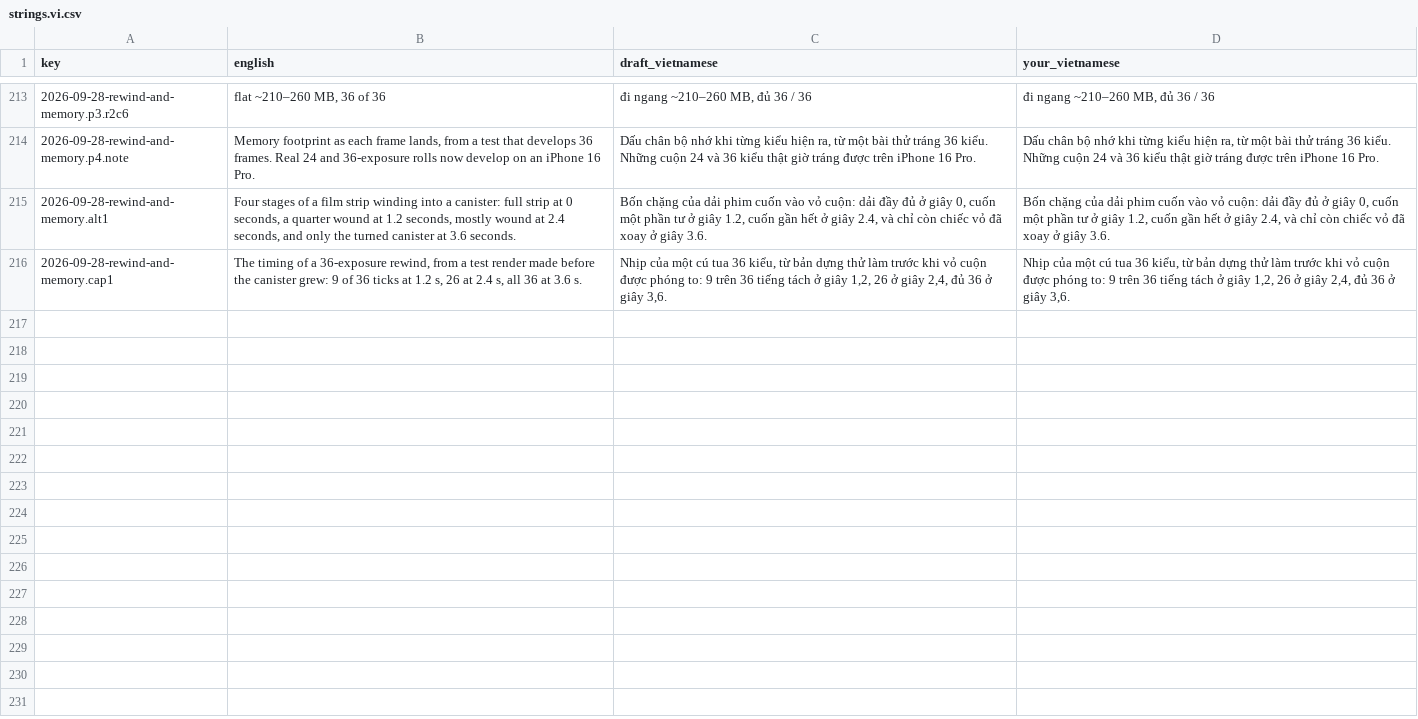
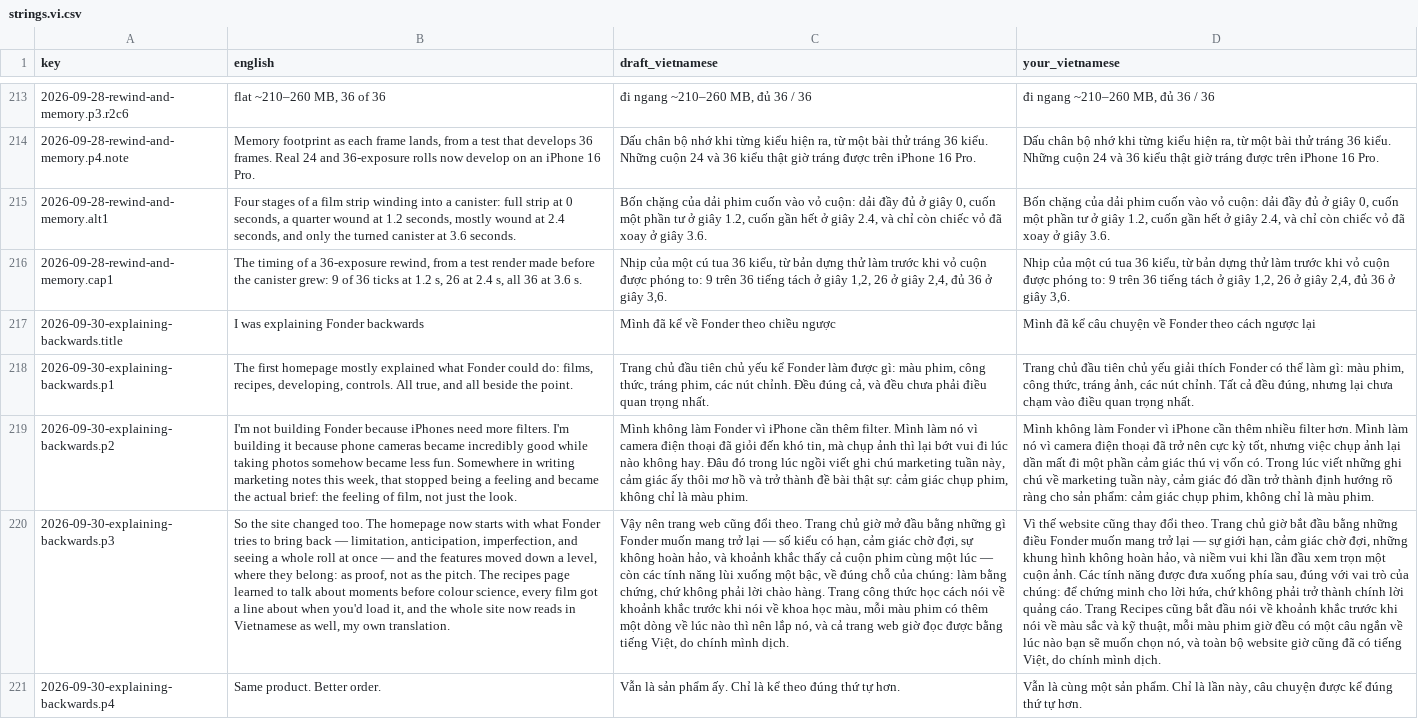
Before and after one commit to trunghai298/fondercam-site, a CSV file: diary/strings.vi.csv, drawn as a sheet; only a part is shown, gaps mark what is left out; the diff names each change by its address in the sheet, - before the commit and + after, or states it on an @@ line.

Commit message:
feat(diary): add 'I was explaining Fonder backwards' entry (#7)

```diff
--- a/diary/strings.vi.csv
+++ b/diary/strings.vi.csv
+row 217: 2026-09-30-explaining-backwards.title | I was explaining Fonder backwards | Mình đã kể về Fonder theo chiều ngược | Mình đã kể câu chuyện về Fonder theo cách ngược lại
+row 218: 2026-09-30-explaining-backwards.p1 | The first homepage mostly explained what Fonder could do: films, recipes, developing, controls. All true, and all beside the point. | Trang chủ đầu tiên chủ yếu kể Fonder làm được gì: màu phim, công thức, tráng phim, các nút chỉnh. Đều đúng cả, và đều chưa phải điều quan trọng nhất. | Trang chủ đầu tiên chủ yếu giải thích Fonder có thể làm gì: màu phim, công thức, tráng ảnh, các nút chỉnh. Tất cả đều đúng, nhưng lại chưa chạm vào điều quan trọng nhất.
+row 219: 2026-09-30-explaining-backwards.p2 | I'm not building Fonder because iPhones need more filters. I'm building it because phone cameras became incredibly good while taking photos somehow became less fun. Somewhere in writing marketing notes this week, that stopped being a feeling and became the actual brief: the feeling of film, not just the look. | Mình không làm Fonder vì iPhone cần thêm filter. Mình làm nó vì camera điện thoại đã giỏi đến khó tin, mà chụp ảnh thì lại bớt vui đi lúc nào không hay. Đâu đó trong lúc ngồi viết ghi chú marketing tuần này, cảm giác ấy thôi mơ hồ và trở thành đề bài thật sự: cảm giác chụp phim, không chỉ là màu phim. | Mình không làm Fonder vì iPhone cần thêm nhiều filter hơn. Mình làm nó vì camera điện thoại đã trở nên cực kỳ tốt, nhưng việc chụp ảnh lại dần mất đi một phần cảm giác thú vị vốn có. Trong lúc viết những ghi chú về marketing tuần này, cảm giác đó dần trở thành định hướng rõ ràng cho sản phẩm: cảm giác chụp phim, không chỉ là màu phim.
+row 220: 2026-09-30-explaining-backwards.p3 | So the site changed too. The homepage now starts with what Fonder tries to bring back — limitation, anticipation, imperfection, and seeing a whole roll at once — and the features moved down a level, where they belong: as proof, not as the pitch. The recipes page learned to talk about moments before colour science, every film got a line about when you'd load it, and the whole site now reads in Vietnamese as well, my own translation. | Vậy nên trang web cũng đổi theo. Trang chủ giờ mở đầu bằng những gì Fonder muốn mang trở lại — số kiểu có hạn, cảm giác chờ đợi, sự không hoàn hảo, và khoảnh khắc thấy cả cuộn phim cùng một lúc — còn các tính năng lùi xuống một bậc, về đúng chỗ của chúng: làm bằng chứng, chứ không phải lời chào hàng. Trang công thức học cách nói về khoảnh khắc trước khi nói về khoa học màu, mỗi màu phim có thêm một dòng về lúc nào thì nên lắp nó, và cả trang web giờ đọc được bằng tiếng Việt, do chính mình dịch. | Vì thế website cũng thay đổi theo. Trang chủ giờ bắt đầu bằng những điều Fonder muốn mang trở lại — sự giới hạn, cảm giác chờ đợi, những khung hình không hoàn hảo, và niềm vui khi lần đầu xem trọn một cuộn ảnh. Các tính năng được đưa xuống phía sau, đúng với vai trò của chúng: để chứng minh cho lời hứa, chứ không phải trở thành chính lời quảng cáo. Trang Recipes cũng bắt đầu nói về khoảnh khắc trước khi nói về màu sắc và kỹ thuật, mỗi màu phim giờ đều có một câu ngắn về lúc nào bạn sẽ muốn chọn nó, và toàn bộ website giờ cũng đã có tiếng Việt, do chính mình dịch.
+row 221: 2026-09-30-explaining-backwards.p4 | Same product. Better order. | Vẫn là sản phẩm ấy. Chỉ là kể theo đúng thứ tự hơn. | Vẫn là cùng một sản phẩm. Chỉ là lần này, câu chuyện được kể đúng thứ tự hơn.
```
Also changed, not shown: 5 other files.
